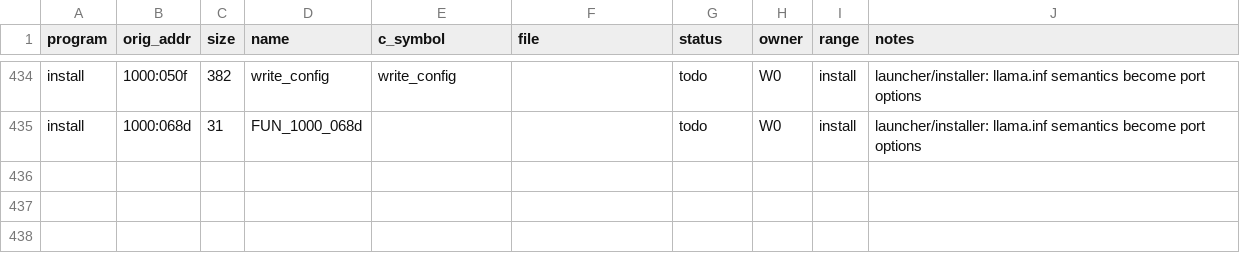
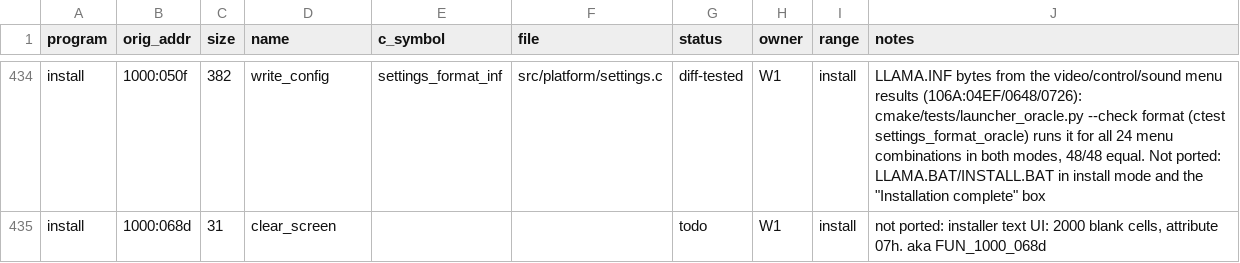
Before and after one commit to JorgeNachtigall/llamatron-2112-decompilation, a CSV file: docs/funcmap.csv, drawn as a sheet; only a part is shown, gaps mark what is left out; the diff covers the shown part only; the diff names each change by its address in the sheet, - before the commit and + after, or states it on an @@ line.

Commit message:
W1: launcher/installer rows taken over from W0. config.dat import (llama_inf_record, dgroup.c) now parses llama.inf exactly as llama.exe inf_read 1000:01e7 (AND 0DFh on [0]/[2]/[4]/[8], V/E J/K A/S/R/N or absent), CLI --llama-inf; oracle launcher_oracle.py: inf_read against the extractor (ctest extract_launcher_oracle, 405/405), install.exe write_config 050f against settings_format_inf (settings_format_oracle, 48/48) and against settings_parse_inf (settings_parse_oracle, disabled: no upper-casing / rejection yet, W2). funcmap: the 30 llama/install rows named, owner W1 (inf_read/entry/launch_children ported, write_config diff-tested, the rest 'not ported:'); DEVIATIONS #22

```diff
--- a/docs/funcmap.csv
+++ b/docs/funcmap.csv
-E434 (c_symbol): write_config
+E434 (c_symbol): settings_format_inf
-F434 (file): (empty)
+F434 (file): src/platform/settings.c
-G434 (status): todo
+G434 (status): diff-tested
-H434:H435 (owner): W0
+H434:H435 (owner): W1
-J434 (notes): launcher/installer: llama.inf semantics become port options
+J434 (notes): LLAMA.INF bytes from the video/control/sound menu results (106A:04EF/0648/0726): cmake/tests/launcher_oracle.py --check format (ctest settings_format_oracle) runs it for all 24 menu combinations in both modes, 48/48 equal. Not ported: LLAMA.BAT/INSTALL.BAT in install mode and the "Installation complete" box
-D435 (name): FUN_1000_068d
+D435 (name): clear_screen
-J435 (notes): launcher/installer: llama.inf semantics become port options
+J435 (notes): not ported: installer text UI: 2000 blank cells, attribute 07h. aka FUN_1000_068d
```
Also changed, not shown: 90 edited cells elsewhere in this file, 8 other files.
